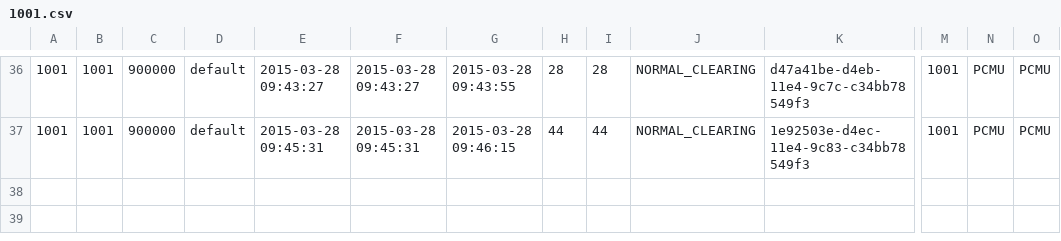
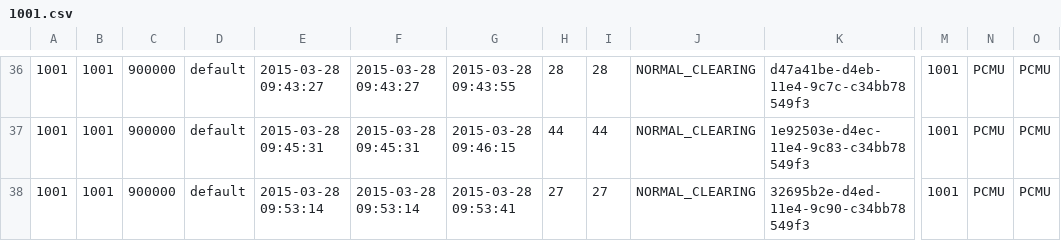
Before and after one commit to csrgxtu/freeswitch, a CSV file: bin/freeswitch-conf/log/cdr-csv/1001.csv, drawn as a sheet; only a part is shown, gaps mark what is left out; rows hold the shown columns only; the diff names each change by its address in the sheet, - before the commit and + after, or states it on an @@ line.

```diff
--- a/bin/freeswitch-conf/log/cdr-csv/1001.csv
+++ b/bin/freeswitch-conf/log/cdr-csv/1001.csv
+row 38: 1001 | 1001 | 900000 | default | 2015-03-28 09:53:14 | 2015-03-28 09:53:14 | 2015-03-28 09:53:41 | 27 | 27 | NORMAL_CLEARING | 32695b2e-d4ed-11e4-9c90-c34bb78549f3 | 1001 | PCMU | PCMU
```
Also changed, not shown: bin/freeswitch-conf/log/cdr-csv/1002.csv, bin/freeswitch-conf/log/cdr-csv/Master.csv, 4 other files.
